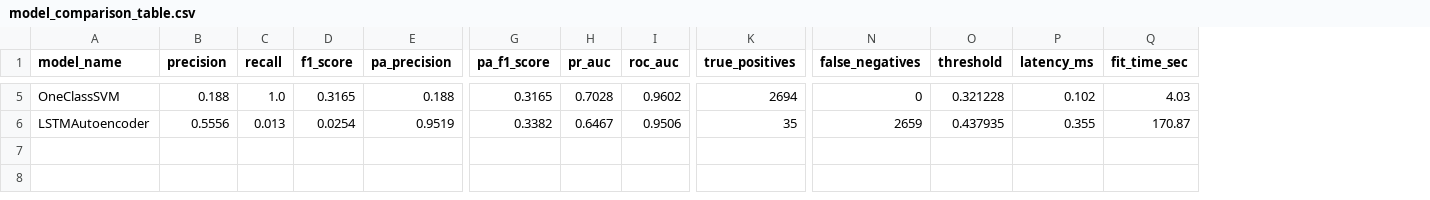
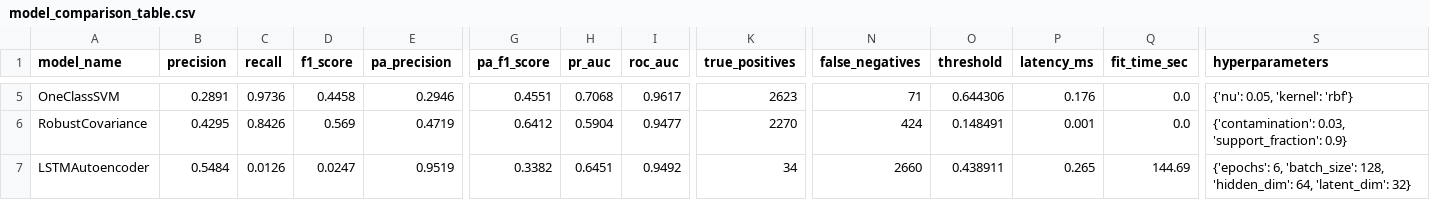
Before and after one commit to uchaitukiran/data-center-health-ai, a CSV file: artifacts/reports/model_comparison_table.csv, drawn as a sheet; only a part is shown, gaps mark what is left out; addresses are those after the commit; rows hold the shown columns only; the diff covers the shown part only; the diff names each change by its address in the sheet, - before the commit and + after, or states it on an @@ line.

Commit message:
feat(ml,ui): multi-model hyperparameter tuning benchmark, postgresql/sqlite dual engine, and light theme 3d digital twin with dual glb models

```diff
--- a/artifacts/reports/model_comparison_table.csv
+++ b/artifacts/reports/model_comparison_table.csv
+column S (hyperparameters), row 5: {'nu': 0.05, 'kernel': 'rbf'}; row 7: {'epochs': 6, 'batch_size': 128, 'hidden_dim': 64, 'latent_dim': 32}
-B5 (precision): 0.188
+B5 (precision): 0.2891
-C5 (recall): 1.0
+C5 (recall): 0.9736
-D5 (f1_score): 0.3165
+D5 (f1_score): 0.4458
-E5 (pa_precision): 0.188
+E5 (pa_precision): 0.2946
-G5 (pa_f1_score): 0.3165
+G5 (pa_f1_score): 0.4551
-H5 (pr_auc): 0.7028
+H5 (pr_auc): 0.7068
-I5 (roc_auc): 0.9602
+I5 (roc_auc): 0.9617
-K5 (true_positives): 2694
+K5 (true_positives): 2623
-N5 (false_negatives): 0
+N5 (false_negatives): 71
-O5 (threshold): 0.321228
+O5 (threshold): 0.644306
-P5 (latency_ms): 0.102
+P5 (latency_ms): 0.176
-Q5 (fit_time_sec): 4.03
+Q5 (fit_time_sec): 0.0
+row 6: RobustCovariance | 0.4295 | 0.8426 | 0.569 | 0.4719 | 0.6412 | 0.5904 | 0.9477 | 2270 | 424 | 0.148491 | 0.001 | 0.0 | {'contamination': 0.03, 'support_fraction': 0.9}
-B7 (precision): 0.5556
+B7 (precision): 0.5484
-C7 (recall): 0.013
+C7 (recall): 0.0126
-D7 (f1_score): 0.0254
+D7 (f1_score): 0.0247
-H7 (pr_auc): 0.6467
+H7 (pr_auc): 0.6451
-I7 (roc_auc): 0.9506
+I7 (roc_auc): 0.9492
-K7 (true_positives): 35
+K7 (true_positives): 34
-N7 (false_negatives): 2659
+N7 (false_negatives): 2660
-O7 (threshold): 0.437935
+O7 (threshold): 0.438911
-P7 (latency_ms): 0.355
+P7 (latency_ms): 0.265
-Q7 (fit_time_sec): 170.87
+Q7 (fit_time_sec): 144.69
```
Also changed, not shown: 31 edited cells elsewhere in this file, 27 other files.
